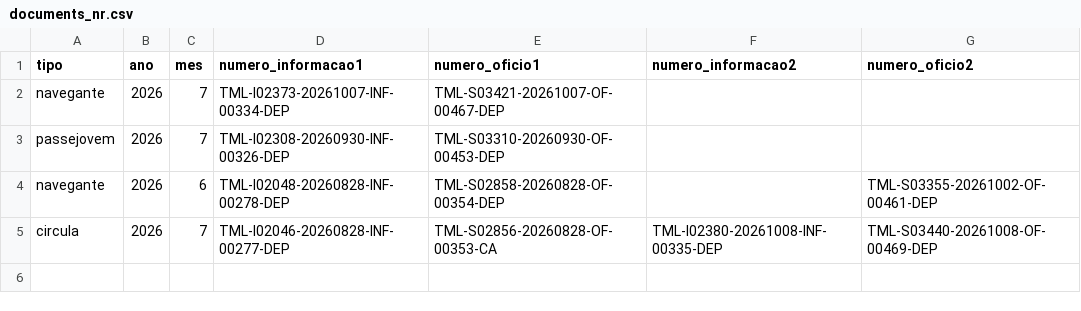
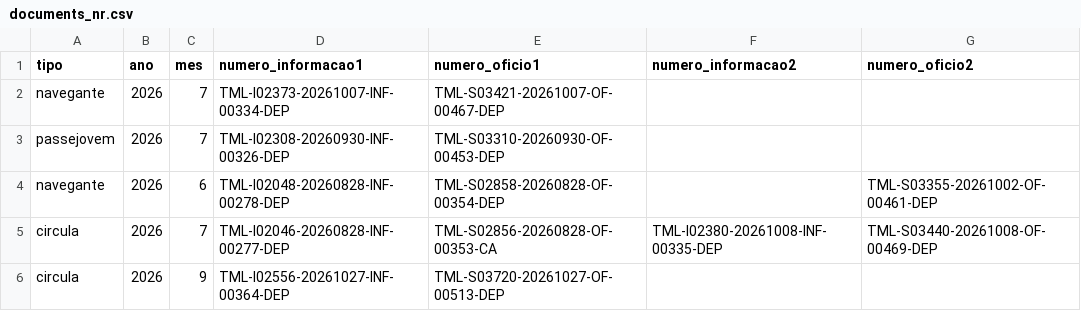
Before and after one commit to tmlmobilidade/compensacoes-navegante, a CSV file: lists/documents_nr.csv, drawn as a sheet.

Commit message:
update info_of nrs

```diff
--- a/lists/documents_nr.csv
+++ b/lists/documents_nr.csv
@@ -5 +5,2 @@ navegante;2026;6;TML-I02048-20260828-INF-00278-DEP;TML-S02858-20260828-OF-00354-
 circula;2026;7;TML-I02046-20260828-INF-00277-DEP;TML-S02856-20260828-OF-00353-CA;TML-I02380-20261008-INF-00335-DEP;TML-S03440-20261008-OF-00469-DEP
+circula;2026;9;TML-I02556-20261027-INF-00364-DEP;TML-S03720-20261027-OF-00513-DEP;
```
